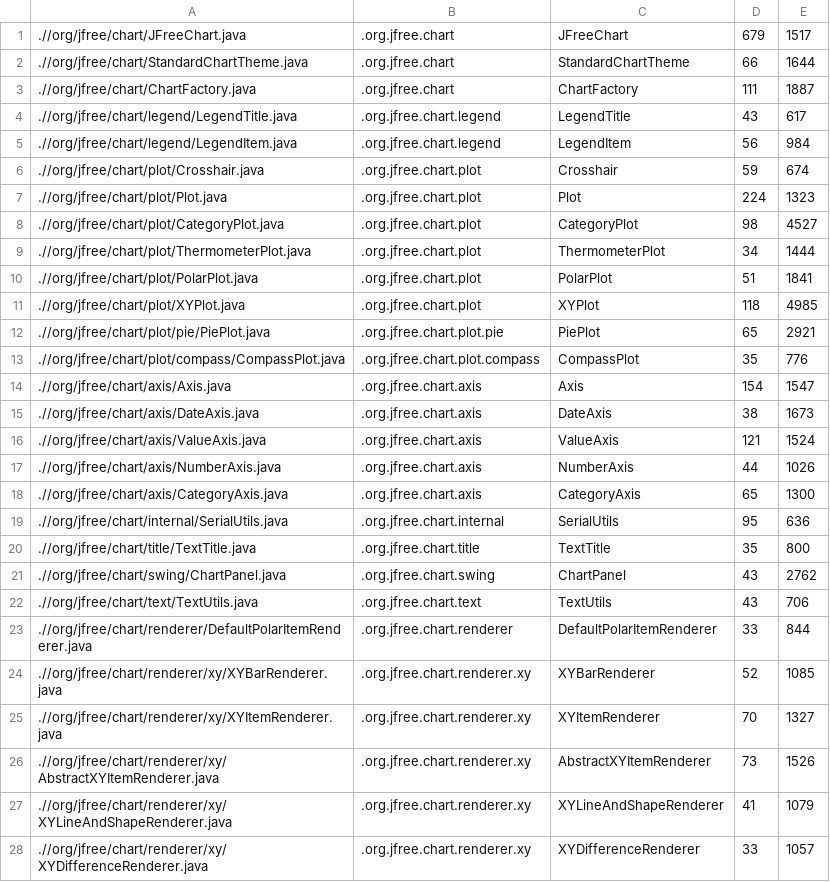
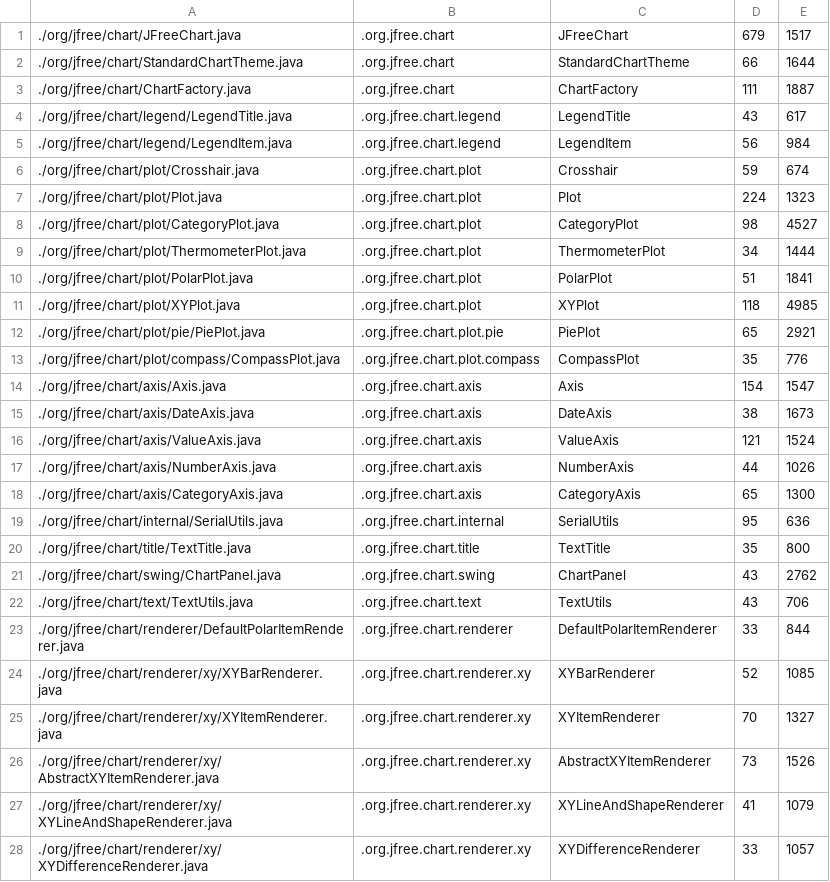
Before and after one commit to xavlap/IFT3913TP1, a CSV file: PARTIE4/egon10.csv, drawn as a sheet; only a part is shown; the diff covers the shown part only.

```diff
--- a/PARTIE4/egon10.csv
+++ b/PARTIE4/egon10.csv
@@ -1,28 +1,28 @@
-.//org/jfree/chart/JFreeChart.java,.org.jfree.chart,JFreeChart,679,1517
-.//org/jfree/chart/StandardChartTheme.java,.org.jfree.chart,StandardChartTheme,66,1644
-.//org/jfree/chart/ChartFactory.java,.org.jfree.chart,ChartFactory,111,1887
-.//org/jfree/chart/legend/LegendTitle.java,.org.jfree.chart.legend,LegendTitle,43,617
-.//org/jfree/chart/legend/LegendItem.java,.org.jfree.chart.legend,LegendItem,56,984
-.//org/jfree/chart/plot/Crosshair.java,.org.jfree.chart.plot,Crosshair,59,674
-.//org/jfree/chart/plot/Plot.java,.org.jfree.chart.plot,Plot,224,1323
-.//org/jfree/chart/plot/CategoryPlot.java,.org.jfree.chart.plot,CategoryPlot,98,4527
-.//org/jfree/chart/plot/ThermometerPlot.java,.org.jfree.chart.plot,ThermometerPlot,34,1444
-.//org/jfree/chart/plot/PolarPlot.java,.org.jfree.chart.plot,PolarPlot,51,1841
-.//org/jfree/chart/plot/XYPlot.java,.org.jfree.chart.plot,XYPlot,118,4985
-.//org/jfree/chart/plot/pie/PiePlot.java,.org.jfree.chart.plot.pie,PiePlot,65,2921
-.//org/jfree/chart/plot/compass/CompassPlot.java,.org.jfree.chart.plot.compass,CompassPlot,35,776
-.//org/jfree/chart/axis/Axis.java,.org.jfree.chart.axis,Axis,154,1547
-.//org/jfree/chart/axis/DateAxis.java,.org.jfree.chart.axis,DateAxis,38,1673
-.//org/jfree/chart/axis/ValueAxis.java,.org.jfree.chart.axis,ValueAxis,121,1524
-.//org/jfree/chart/axis/NumberAxis.java,.org.jfree.chart.axis,NumberAxis,44,1026
-.//org/jfree/chart/axis/CategoryAxis.java,.org.jfree.chart.axis,CategoryAxis,65,1300
-.//org/jfree/chart/internal/SerialUtils.java,.org.jfree.chart.internal,SerialUtils,95,636
-.//org/jfree/chart/title/TextTitle.java,.org.jfree.chart.title,TextTitle,35,800
-.//org/jfree/chart/swing/ChartPanel.java,.org.jfree.chart.swing,ChartPanel,43,2762
-.//org/jfree/chart/text/TextUtils.java,.org.jfree.chart.text,TextUtils,43,706
-.//org/jfree/chart/renderer/DefaultPolarItemRenderer.java,.org.jfree.chart.renderer,DefaultPolarItemRenderer,33,844
-.//org/jfree/chart/renderer/xy/XYBarRenderer.java,.org.jfree.chart.renderer.xy,XYBarRenderer,52,1085
-.//org/jfree/chart/renderer/xy/XYItemRenderer.java,.org.jfree.chart.renderer.xy,XYItemRenderer,70,1327
-.//org/jfree/chart/renderer/xy/AbstractXYItemRenderer.java,.org.jfree.chart.renderer.xy,AbstractXYItemRenderer,73,1526
-.//org/jfree/chart/renderer/xy/XYLineAndShapeRenderer.java,.org.jfree.chart.renderer.xy,XYLineAndShapeRenderer,41,1079
-.//org/jfree/chart/renderer/xy/XYDifferenceRenderer.java,.org.jfree.chart.renderer.xy,XYDifferenceRenderer,33,1057
+./org/jfree/chart/JFreeChart.java,.org.jfree.chart,JFreeChart,679,1517
+./org/jfree/chart/StandardChartTheme.java,.org.jfree.chart,StandardChartTheme,66,1644
+./org/jfree/chart/ChartFactory.java,.org.jfree.chart,ChartFactory,111,1887
+./org/jfree/chart/legend/LegendTitle.java,.org.jfree.chart.legend,LegendTitle,43,617
+./org/jfree/chart/legend/LegendItem.java,.org.jfree.chart.legend,LegendItem,56,984
+./org/jfree/chart/plot/Crosshair.java,.org.jfree.chart.plot,Crosshair,59,674
+./org/jfree/chart/plot/Plot.java,.org.jfree.chart.plot,Plot,224,1323
+./org/jfree/chart/plot/CategoryPlot.java,.org.jfree.chart.plot,CategoryPlot,98,4527
+./org/jfree/chart/plot/ThermometerPlot.java,.org.jfree.chart.plot,ThermometerPlot,34,1444
+./org/jfree/chart/plot/PolarPlot.java,.org.jfree.chart.plot,PolarPlot,51,1841
+./org/jfree/chart/plot/XYPlot.java,.org.jfree.chart.plot,XYPlot,118,4985
+./org/jfree/chart/plot/pie/PiePlot.java,.org.jfree.chart.plot.pie,PiePlot,65,2921
+./org/jfree/chart/plot/compass/CompassPlot.java,.org.jfree.chart.plot.compass,CompassPlot,35,776
+./org/jfree/chart/axis/Axis.java,.org.jfree.chart.axis,Axis,154,1547
+./org/jfree/chart/axis/DateAxis.java,.org.jfree.chart.axis,DateAxis,38,1673
+./org/jfree/chart/axis/ValueAxis.java,.org.jfree.chart.axis,ValueAxis,121,1524
+./org/jfree/chart/axis/NumberAxis.java,.org.jfree.chart.axis,NumberAxis,44,1026
+./org/jfree/chart/axis/CategoryAxis.java,.org.jfree.chart.axis,CategoryAxis,65,1300
+./org/jfree/chart/internal/SerialUtils.java,.org.jfree.chart.internal,SerialUtils,95,636
+./org/jfree/chart/title/TextTitle.java,.org.jfree.chart.title,TextTitle,35,800
+./org/jfree/chart/swing/ChartPanel.java,.org.jfree.chart.swing,ChartPanel,43,2762
+./org/jfree/chart/text/TextUtils.java,.org.jfree.chart.text,TextUtils,43,706
+./org/jfree/chart/renderer/DefaultPolarItemRenderer.java,.org.jfree.chart.renderer,DefaultPolarItemRenderer,33,844
+./org/jfree/chart/renderer/xy/XYBarRenderer.java,.org.jfree.chart.renderer.xy,XYBarRenderer,52,1085
+./org/jfree/chart/renderer/xy/XYItemRenderer.java,.org.jfree.chart.renderer.xy,XYItemRenderer,70,1327
+./org/jfree/chart/renderer/xy/AbstractXYItemRenderer.java,.org.jfree.chart.renderer.xy,AbstractXYItemRenderer,73,1526
+./org/jfree/chart/renderer/xy/XYLineAndShapeRenderer.java,.org.jfree.chart.renderer.xy,XYLineAndShapeRenderer,41,1079
+./org/jfree/chart/renderer/xy/XYDifferenceRenderer.java,.org.jfree.chart.renderer.xy,XYDifferenceRenderer,33,1057
```
Also changed, not shown: 7 edited cells elsewhere in this file, PARTIE4/egon5.csv, 4 other files.
